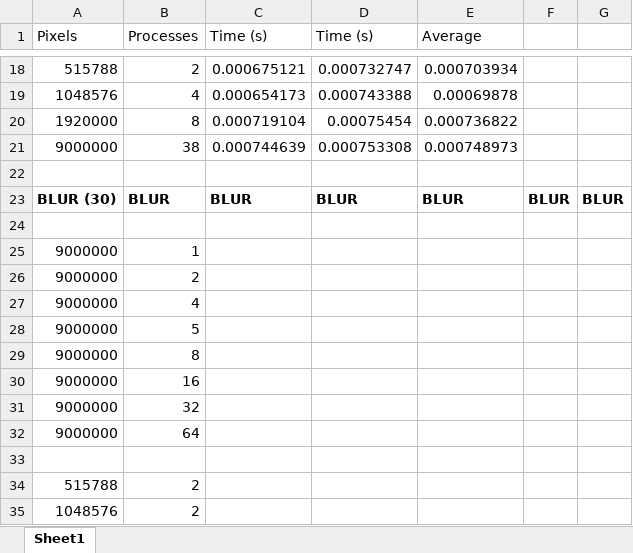
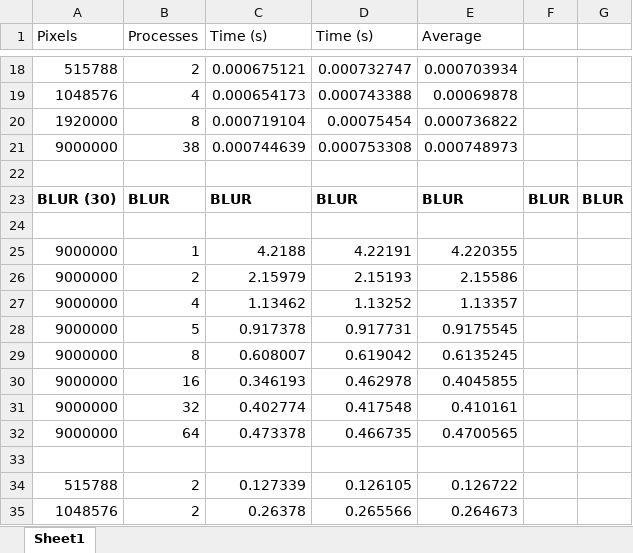
Before and after one commit to nip3o/tddc78, an Excel workbook: lab2/report/tddc78-lab2.xlsx, sheet Sheet1, drawn as a sheet; only a part is shown, gaps mark what is left out; values as stored, in another font and other column widths than the file's, no borders; charts and pictures not drawn; the diff covers the shown part only; the diff names each change by its address in the sheet, - before the commit and + after, or states it on an @@ line.

Commit message:
Updated time measurements

```diff
--- a/lab2/report/tddc78-lab2.xlsx (sheet Sheet1)
+++ b/lab2/report/tddc78-lab2.xlsx (sheet Sheet1)
-C25 (Time (s)): (empty)
+C25 (Time (s)): 4.2188
-D25 (Time (s)): (empty)
+D25 (Time (s)): 4.22191
-E25 (Average): (empty)
+E25 (Average): 4.220355
-C26 (Time (s)): (empty)
+C26 (Time (s)): 2.15979
-D26 (Time (s)): (empty)
+D26 (Time (s)): 2.15193
-E26 (Average): (empty)
+E26 (Average): 2.15586
-C27 (Time (s)): (empty)
+C27 (Time (s)): 1.13462
-D27 (Time (s)): (empty)
+D27 (Time (s)): 1.13252
-E27 (Average): (empty)
+E27 (Average): 1.13357
-C28 (Time (s)): (empty)
+C28 (Time (s)): 0.917378
-D28 (Time (s)): (empty)
+D28 (Time (s)): 0.917731
-E28 (Average): (empty)
+E28 (Average): 0.9175545
-C29 (Time (s)): (empty)
+C29 (Time (s)): 0.608007
-D29 (Time (s)): (empty)
+D29 (Time (s)): 0.619042
-E29 (Average): (empty)
+E29 (Average): 0.6135245
-C30 (Time (s)): (empty)
+C30 (Time (s)): 0.346193
-D30 (Time (s)): (empty)
+D30 (Time (s)): 0.462978
-E30 (Average): (empty)
+E30 (Average): 0.4045855
-C31 (Time (s)): (empty)
+C31 (Time (s)): 0.402774
-D31 (Time (s)): (empty)
+D31 (Time (s)): 0.417548
-E31 (Average): (empty)
+E31 (Average): 0.410161
-C32 (Time (s)): (empty)
+C32 (Time (s)): 0.473378
-D32 (Time (s)): (empty)
+D32 (Time (s)): 0.466735
-E32 (Average): (empty)
+E32 (Average): 0.4700565
-C34 (Time (s)): (empty)
+C34 (Time (s)): 0.127339
-D34 (Time (s)): (empty)
+D34 (Time (s)): 0.126105
-E34 (Average): (empty)
+E34 (Average): 0.126722
-C35 (Time (s)): (empty)
+C35 (Time (s)): 0.26378
-D35 (Time (s)): (empty)
+D35 (Time (s)): 0.265566
-E35 (Average): (empty)
+E35 (Average): 0.264673
```
Also changed, not shown: 18 edited cells elsewhere in this sheet, charts or pictures.
